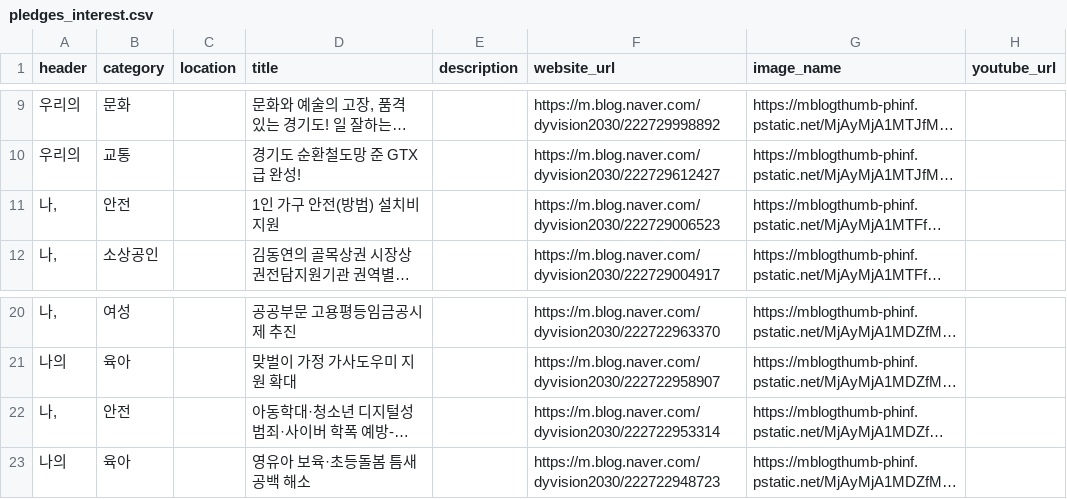
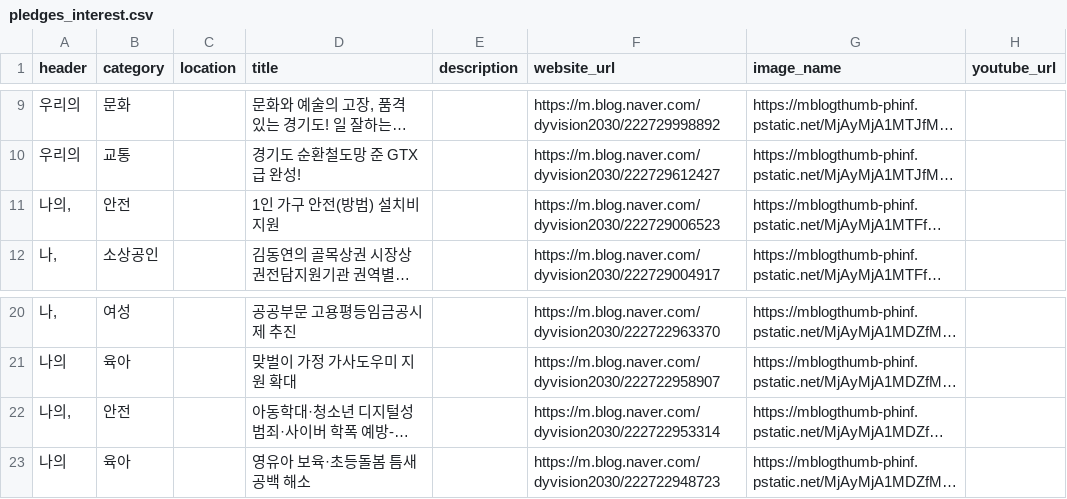
Before and after one commit to gongyak/dy2022, a CSV file: data/pledges_interest.csv, drawn as a sheet; only a part is shown, gaps mark what is left out; long unchanged cells end in …; the diff names each change by its address in the sheet, - before the commit and + after, or states it on an @@ line.

Commit message:
Update pledges_interest.csv

```diff
--- a/data/pledges_interest.csv
+++ b/data/pledges_interest.csv
-A11 (header): 나,
+A11 (header): 나의,
-A22 (header): 나,
+A22 (header): 나의,
```
